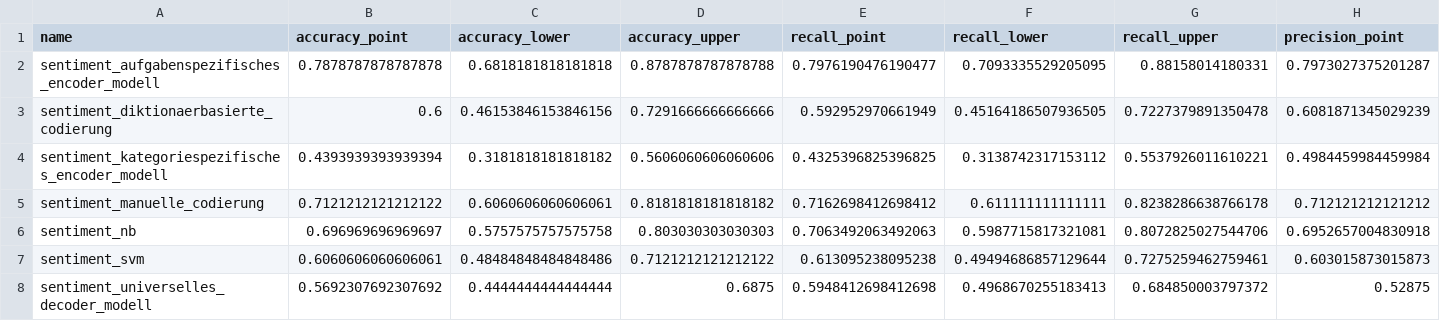
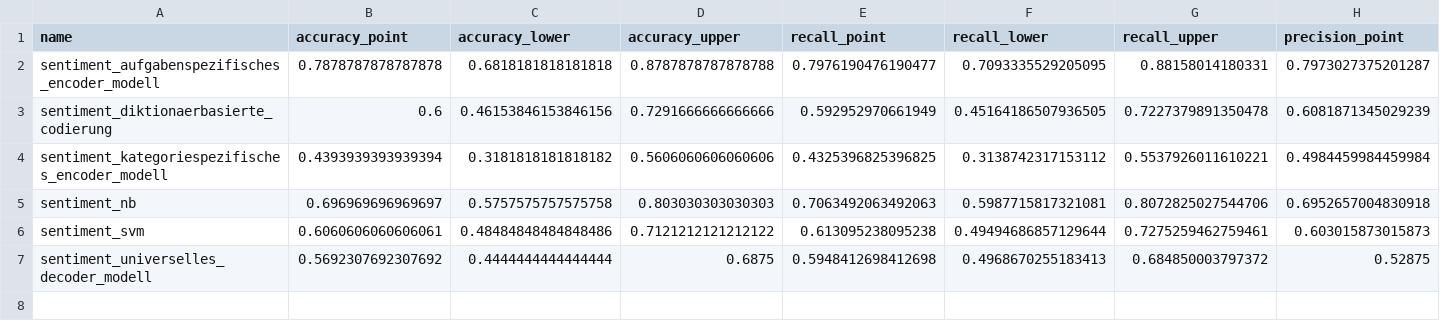
Before and after one commit to felixdidi/llm-content-analysis, a CSV file: beispielstudie/data/07_vali_metrics_twitter.csv, drawn as a sheet; only a part is shown; rows hold the shown columns only; the diff names each change by its address in the sheet, - before the commit and + after, or states it on an @@ line.

```diff
--- a/beispielstudie/data/07_vali_metrics_twitter.csv
+++ b/beispielstudie/data/07_vali_metrics_twitter.csv
-row 5: sentiment_manuelle_codierung | 0.7121212121212122 | 0.6060606060606061 | 0.8181818181818182 | 0.7162698412698412 | 0.611111111111111 | 0.8238286638766178 | 0.712121212121212
```
Also changed, not shown: beispielstudie/data/07_vali_metrics_complete.csv, beispielstudie/data/07_vali_metrics_facebook.csv, 21 other files.
